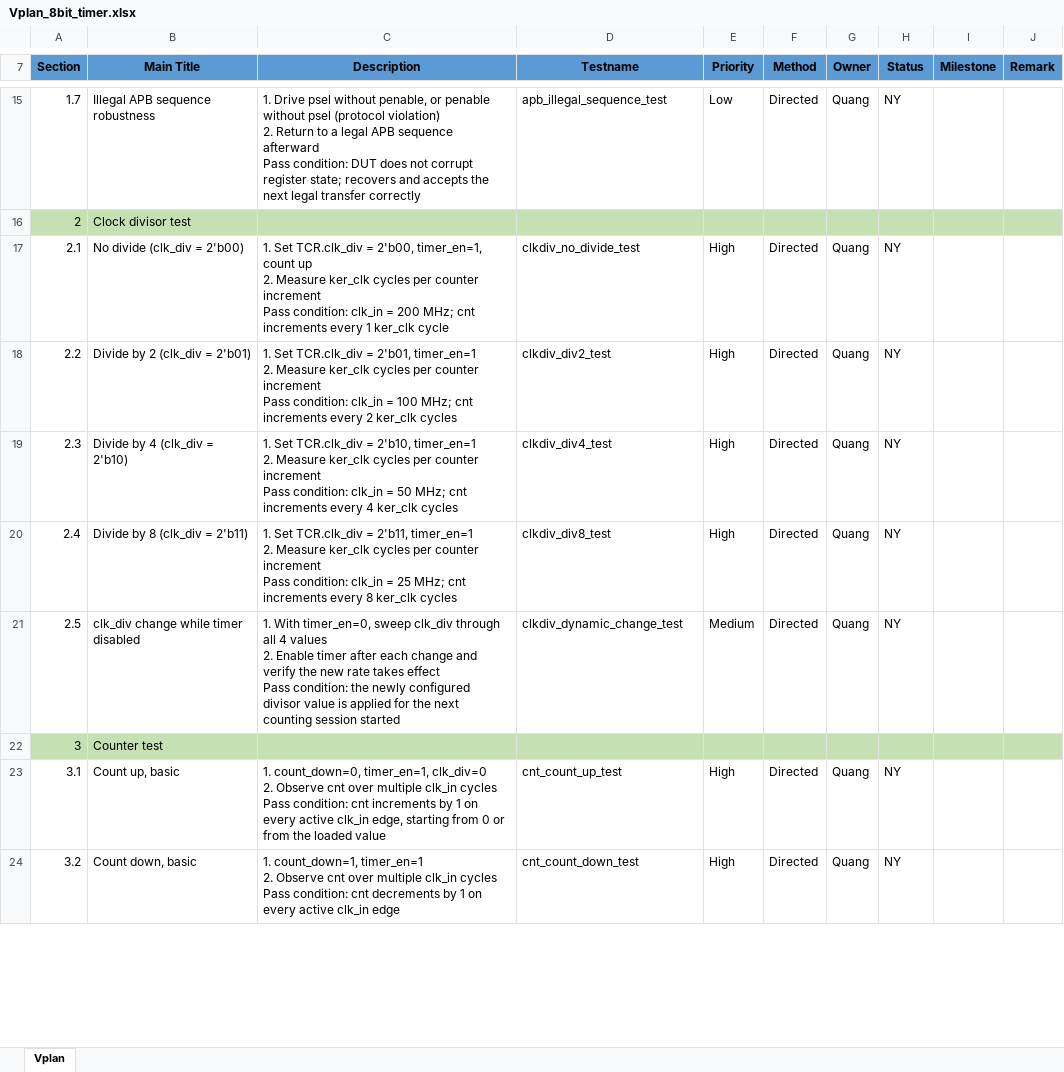
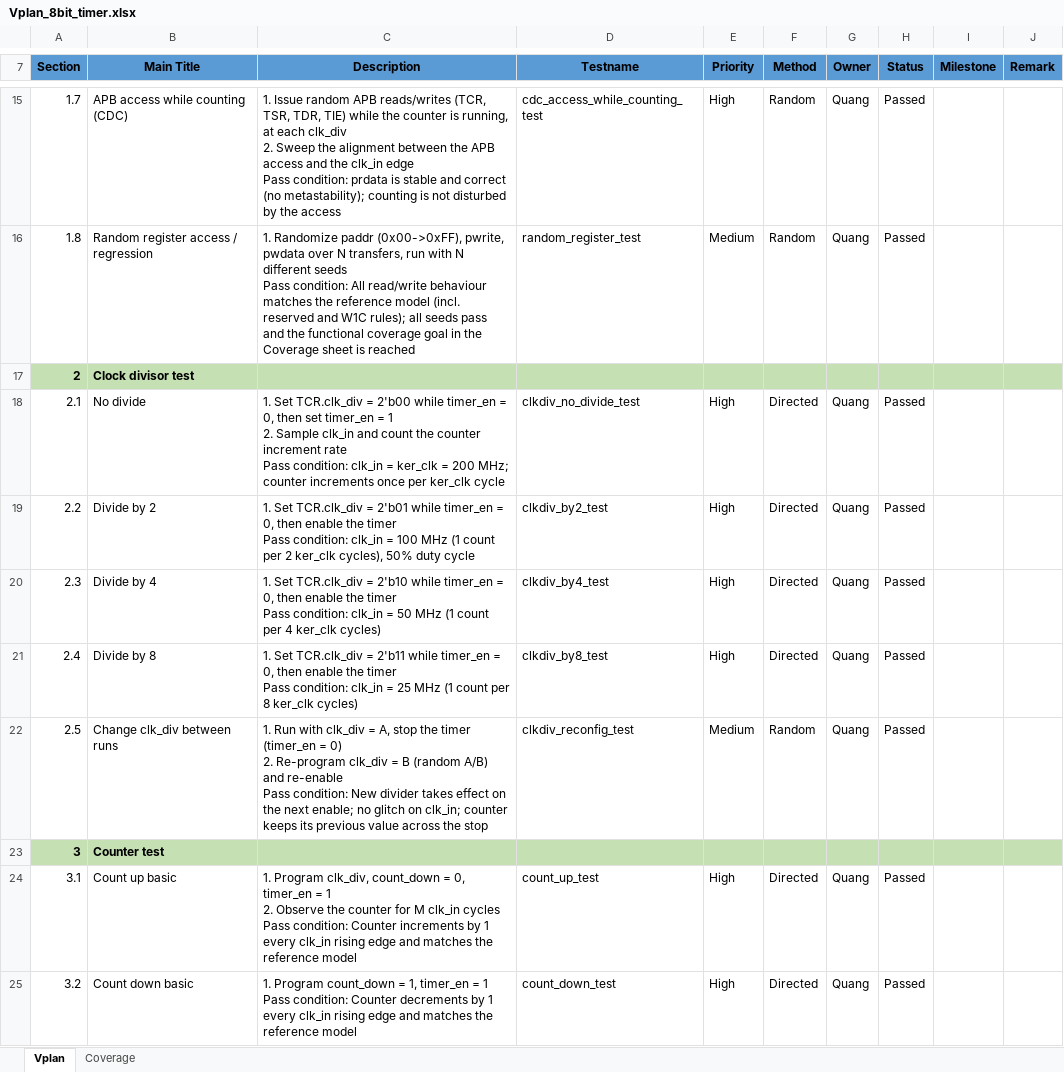
Before and after one commit to quang-tran0/ICTC-APB-8bit-Timer-Verification, an Excel workbook: Vplan_8bit_timer.xlsx, sheet Vplan, drawn as a sheet; only a part is shown, gaps mark what is left out; values as stored, in another font and other column widths than the file's, no borders; addresses are those after the commit; ↵ is a line break in a cell; the diff covers the shown part only; the diff names each change by its address in the sheet, - before the commit and + after, or states it on an @@ line.

```diff
--- a/Vplan_8bit_timer.xlsx (sheet Vplan)
+++ b/Vplan_8bit_timer.xlsx (sheet Vplan)
+sheet tab: Coverage
-B15 (Main Title): Illegal APB sequence robustness
+B15 (Main Title): APB access while counting (CDC)
-C15 (Description): 1. Drive psel without penable, or penable without psel (protocol violation) ↵ 2. Return to a legal APB sequence afterward ↵ Pass condition: DUT does not corrupt register state; recovers and accepts the next legal transfer correctly
+C15 (Description): 1. Issue random APB reads/writes (TCR, TSR, TDR, TIE) while the counter is running, at each clk_div ↵ 2. Sweep the alignment between the APB access and the clk_in edge ↵ Pass condition: prdata is stable and correct (no metastability); counting is not disturbed by the access
-D15 (Testname): apb_illegal_sequence_test
+D15 (Testname): cdc_access_while_counting_test
-E15 (Priority): Low
+E15 (Priority): High
-F15 (Method): Directed
+F15 (Method): Random
-H15 (Status): NY
+H15 (Status): Passed
+row 16: 1.8 | Random register access / regression | 1. Randomize paddr (0x00->0xFF), pwrite, pwdata over N transfers, run with N different seeds ↵ Pass condition: All read/write behaviour matches the reference model (incl. reserved and W1C rules); all seeds pass and the functional coverage goal in the Coverage sheet is reached | random_register_test | Medium | Random | Quang | Passed
-A17:B17 bold: off
+A17:B17 bold: on
-B18 (Main Title): No divide (clk_div = 2'b00)
+B18 (Main Title): No divide
-C18 (Description): …TCR.clk_div = 2'b00, timer_en=1, count up ↵ 2. Measure ker_clk cycles per counter increment ↵ Pass condition: clk_in = 200 MHz; cnt increments every 1 ker_clk cycle
+C18 (Description): …TCR.clk_div = 2'b00 while timer_en = 0, then set timer_en = 1 ↵ 2. Sample clk_in and count the counter increment rate ↵ Pass condition: clk_in = ker_clk = 200 MHz; counter increments once per ker_clk cycle
-H18:H22 (Status): NY
+H18:H22 (Status): Passed
-B19 (Main Title): Divide by 2 (clk_div = 2'b01)
+B19 (Main Title): Divide by 2
-C19 (Description): …TCR.clk_div = 2'b01, timer_en=1 ↵ 2. Measure ker_clk cycles per counter increment ↵ Pass condition: clk_in = 100 MHz; cnt increments every 2 ker_clk cycles
+C19 (Description): …TCR.clk_div = 2'b01 while timer_en = 0, then enable the timer ↵ Pass condition: clk_in = 100 MHz (1 count per 2 ker_clk cycles), 50% duty cycle
-D19 (Testname): clkdiv_div2_test
+D19 (Testname): clkdiv_by2_test
-B20 (Main Title): Divide by 4 (clk_div = 2'b10)
+B20 (Main Title): Divide by 4
-C20 (Description): …TCR.clk_div = 2'b10, timer_en=1 ↵ 2. Measure ker_clk cycles per counter increment ↵ Pass condition: clk_in = 50 MHz; cnt increments every 4 ker_clk cycles
+C20 (Description): …TCR.clk_div = 2'b10 while timer_en = 0, then enable the timer ↵ Pass condition: clk_in = 50 MHz (1 count per 4 ker_clk cycles)
-D20 (Testname): clkdiv_div4_test
+D20 (Testname): clkdiv_by4_test
-B21 (Main Title): Divide by 8 (clk_div = 2'b11)
+B21 (Main Title): Divide by 8
-C21 (Description): …TCR.clk_div = 2'b11, timer_en=1 ↵ 2. Measure ker_clk cycles per counter increment ↵ Pass condition: clk_in = 25 MHz; cnt increments every 8 ker_clk cycles
+C21 (Description): …TCR.clk_div = 2'b11 while timer_en = 0, then enable the timer ↵ Pass condition: clk_in = 25 MHz (1 count per 8 ker_clk cycles)
-D21 (Testname): clkdiv_div8_test
+D21 (Testname): clkdiv_by8_test
-B22 (Main Title): clk_div change while timer disabled
+B22 (Main Title): Change clk_div between runs
-C22 (Description): 1. With timer_en=0, sweep clk_div through all 4 values ↵ 2. Enable timer after each change and verify the new rate takes effect ↵ Pass condition: the newly configured divisor value is applied for the next counting session started
+C22 (Description): 1. Run with clk_div = A, stop the timer (timer_en = 0) ↵ 2. Re-program clk_div = B (random A/B) and re-enable ↵ Pass condition: New divider takes effect on the next enable; no glitch on clk_in; counter keeps its previous value across the stop
-D22 (Testname): clkdiv_dynamic_change_test
+D22 (Testname): clkdiv_reconfig_test
-F22 (Method): Directed
+F22 (Method): Random
-A23:B23 bold: off
+A23:B23 bold: on
-B24 (Main Title): Count up, basic
+B24 (Main Title): Count up basic
-C24 (Description): 1. count_down=0, timer_en=1, clk_div=0 ↵ 2. Observe cnt over multiple clk_in cycles ↵ Pass condition: cnt increments by 1 on every active clk_in edge, starting from 0 or from the loaded value
+C24 (Description): 1. Program clk_div, count_down = 0, timer_en = 1 ↵ 2. Observe the counter for M clk_in cycles ↵ Pass condition: Counter increments by 1 every clk_in rising edge and matches the reference model
-D24 (Testname): cnt_count_up_test
+D24 (Testname): count_up_test
-H24:H25 (Status): NY
+H24:H25 (Status): Passed
-B25 (Main Title): Count down, basic
+B25 (Main Title): Count down basic
-C25 (Description): 1. count_down=1, timer_en=1 ↵ 2. Observe cnt over multiple clk_in cycles ↵ Pass condition: cnt decrements by 1 on every active clk_in edge
+C25 (Description): 1. Program count_down = 1, timer_en = 1 ↵ Pass condition: Counter decrements by 1 every clk_in rising edge and matches the reference model
-D25 (Testname): cnt_count_down_test
+D25 (Testname): count_down_test
```
Also changed, not shown: 4 added rows, 9 removed rows, 87 edited cells and cell formats elsewhere in this sheet, formulas that keep their value, 15 other files.
